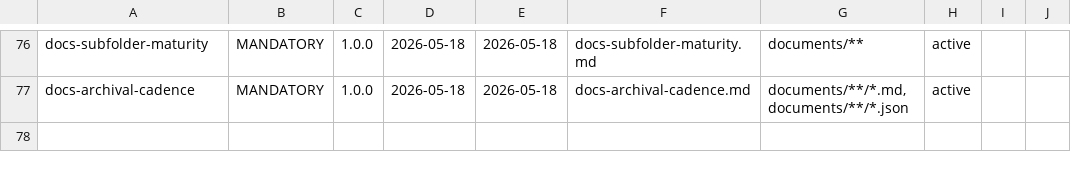
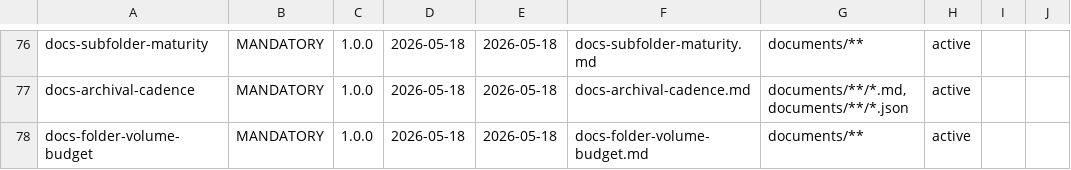
Before and after one commit to VictorAurelius/2026-Kite-Class-Platform, a CSV file: .claude/rules/rules-index.csv, drawn as a sheet; only a part is shown, gaps mark what is left out; the diff names each change by its address in the sheet, - before the commit and + after, or states it on an @@ line.

Commit message:
fix(ci): add rules-index.csv row for docs-folder-volume-budget (Rule 3/4)

```diff
--- a/.claude/rules/rules-index.csv
+++ b/.claude/rules/rules-index.csv
+row 78: docs-folder-volume-budget | MANDATORY | 1.0.0 | 2026-05-18 | 2026-05-18 | docs-folder-volume-budget.md | documents/** | active
```
